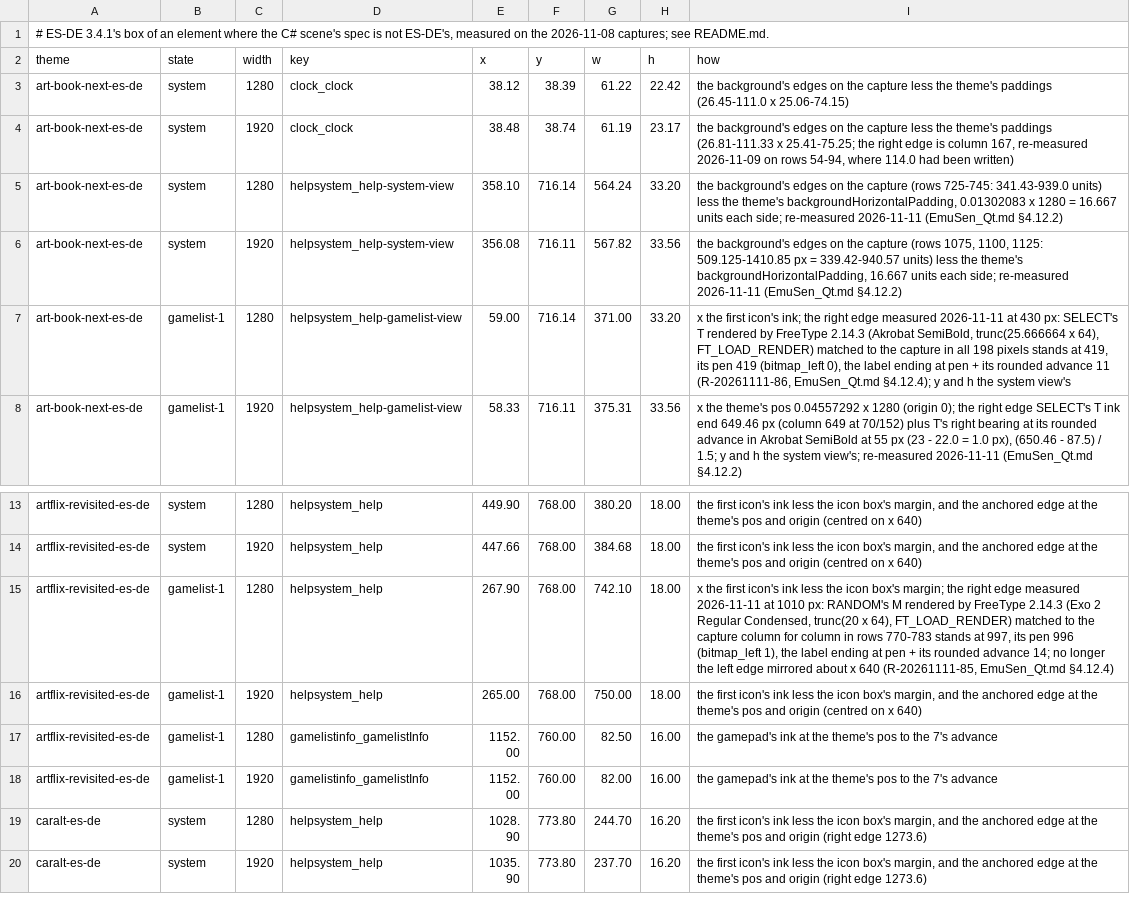
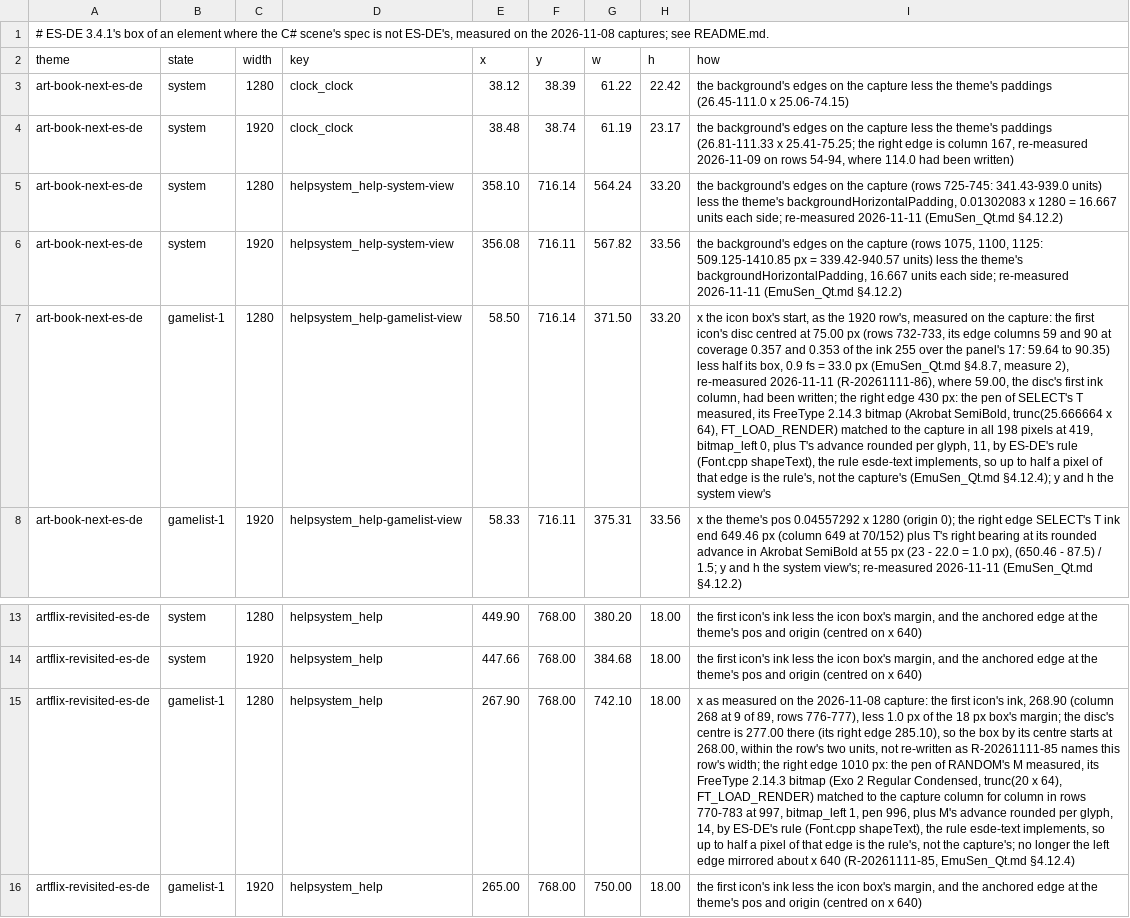
Before and after one commit to RedQuE3n/EmuSen, a TSV file: Testing/esde-baseline/esde-boxes.tsv, drawn as a sheet; only a part is shown, gaps mark what is left out; the shorter side is filled out with more unchanged rows; the diff names each change by its address in the sheet, - before the commit and + after, or states it on an @@ line.

Commit message:
The two re-measured help rows of esde-boxes.tsv say how each edge was measured, and that the right edge's last half pixel is ES-DE's per-glyph rounded advance, the rule esde-text implements; Art Book Next's gamelist row at 1280 x 800 takes x as its 1920 sibling does, the icon box's start, measured on the capture from the first disc's centre (75.00) less half its 0.9 fs box: 58.50 and w 371.50 for 59.00 and 371.00 (R-20261111-86); EmuSen_Qt.md §4.12 says so

```diff
--- a/Testing/esde-baseline/esde-boxes.tsv
+++ b/Testing/esde-baseline/esde-boxes.tsv
-E7 (x): 59.00
+E7 (x): 58.50
-G7 (w): 371.00
+G7 (w): 371.50
-I7 (how): x the first icon's ink; the right edge measured 2026-11-11 at 430 px: SELECT's T rendered by FreeType 2.14.3 (Akrobat SemiBold, trunc(25.666664 x 64), FT_LOAD_RENDER) matched to the capture in all 198 pixels stands at 419, its pen 419 (bitmap_left 0), the label ending at pen + its rounded advance 11 (R-20261111-86, EmuSen_Qt.md §4.12.4); y…
+I7 (how): x the icon box's start, as the 1920 row's, measured on the capture: the first icon's disc centred at 75.00 px (rows 732-733, its edge columns 59 and 90 at coverage 0.357 and 0.353 of the ink 255 over the panel's 17: 59.64 to 90.35) less half its box, 0.9 fs = 33.0 px (EmuSen_Qt.md §4.8.7, measure 2), re-measured 2026-11-11 (R-20261111-86), where 59.00, the disc's first ink column, had been written; the right edge 430 px: the pen of SELECT's T measured, its FreeType 2.14.3 bitmap (Akrobat SemiBold, trunc(25.666664 x 64), FT_LOAD_RENDER) matched to the capture in all 198 pixels at 419, bitmap_left 0, plus T's advance rounded per glyph, 11, by ES-DE's rule (Font.cpp shapeText), the rule esde-text implements, so up to half a pixel of that edge is the rule's, not the capture's (EmuSen_Qt.md §4.12.4); y…
-I15 (how): x the first icon's ink less the icon box's margin; the right edge measured 2026-11-11 at 1010 px: RANDOM's M rendered by FreeType 2.14.3 (Exo 2 Regular Condensed, trunc(20 x 64), FT_LOAD_RENDER) matched to the capture column for column in rows 770-783 stands at 997, its pen 996 (bitmap_left 1), the label ending at pen + its rounded advance 14; no longer…
+I15 (how): x as measured on the 2026-11-08 capture: the first icon's ink, 268.90 (column 268 at 9 of 89, rows 776-777), less 1.0 px of the 18 px box's margin; the disc's centre is 277.00 there (its right edge 285.10), so the box by its centre starts at 268.00, within the row's two units, not re-written as R-20261111-85 names this row's width; the right edge 1010 px: the pen of RANDOM's M measured, its FreeType 2.14.3 bitmap (Exo 2 Regular Condensed, trunc(20 x 64), FT_LOAD_RENDER) matched to the capture column for column in rows 770-783 at 997, bitmap_left 1, pen 996, plus M's advance rounded per glyph, 14, by ES-DE's rule (Font.cpp shapeText), the rule esde-text implements, so up to half a pixel of that edge is the rule's, not the capture's; no longer…
```
Also changed, not shown: 1 other file.
